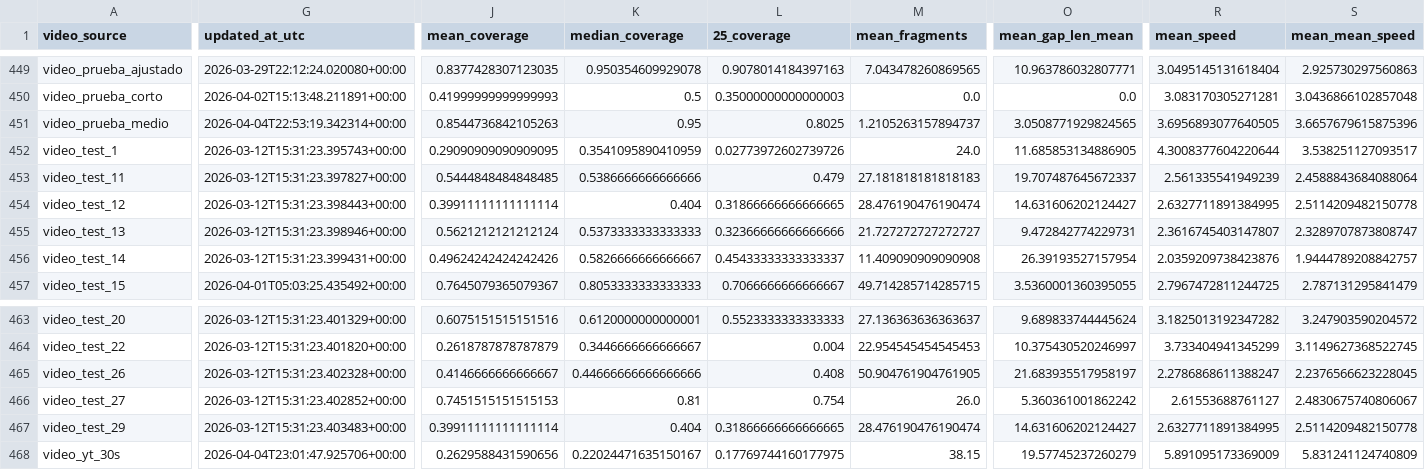
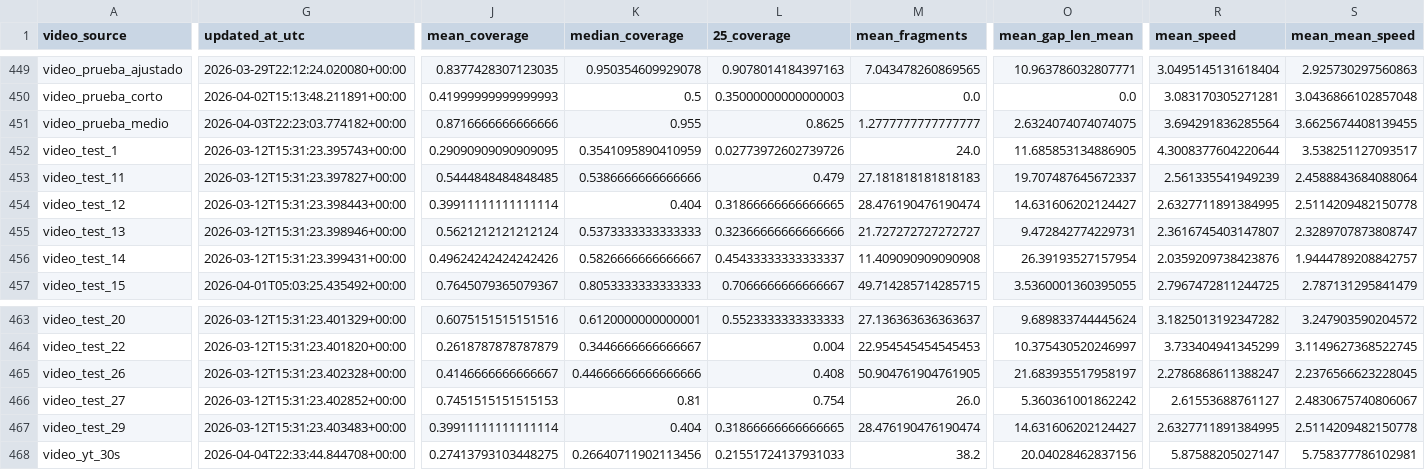
Before and after one commit to hectorgarciaa/narrador-futbol, a CSV file: data/posiciones_etiquetadas/common/tracking_metrics.csv, drawn as a sheet; only a part is shown, gaps mark what is left out; the diff covers the shown part only; the diff names each change by its address in the sheet, - before the commit and + after, or states it on an @@ line.

```diff
--- a/data/posiciones_etiquetadas/common/tracking_metrics.csv
+++ b/data/posiciones_etiquetadas/common/tracking_metrics.csv
-G451 (updated_at_utc): 2026-04-04T22:53:19.342314+00:00
+G451 (updated_at_utc): 2026-04-03T22:23:03.774182+00:00
-J451 (mean_coverage): 0.8544736842105263
+J451 (mean_coverage): 0.8716666666666666
-K451 (median_coverage): 0.95
+K451 (median_coverage): 0.955
-L451 (25_coverage): 0.8025
+L451 (25_coverage): 0.8625
-M451 (mean_fragments): 1.2105263157894737
+M451 (mean_fragments): 1.2777777777777777
-O451 (mean_gap_len_mean): 3.0508771929824565
+O451 (mean_gap_len_mean): 2.6324074074074075
-R451 (mean_speed): 3.6956893077640505
+R451 (mean_speed): 3.694291836285564
-S451 (mean_mean_speed): 3.6657679615875396
+S451 (mean_mean_speed): 3.6625674408139455
-G468 (updated_at_utc): 2026-04-04T23:01:47.925706+00:00
+G468 (updated_at_utc): 2026-04-04T22:33:44.844708+00:00
-J468 (mean_coverage): 0.2629588431590656
+J468 (mean_coverage): 0.27413793103448275
-K468 (median_coverage): 0.22024471635150167
+K468 (median_coverage): 0.26640711902113456
-L468 (25_coverage): 0.17769744160177975
+L468 (25_coverage): 0.21551724137931033
-M468 (mean_fragments): 38.15
+M468 (mean_fragments): 38.2
-O468 (mean_gap_len_mean): 19.57745237260279
+O468 (mean_gap_len_mean): 20.04028462837156
-R468 (mean_speed): 5.891095173369009
+R468 (mean_speed): 5.87588205027147
-S468 (mean_mean_speed): 5.831241124740809
+S468 (mean_mean_speed): 5.758377786102981
```
Also changed, not shown: 23 edited cells elsewhere in this file, 7 other files.
